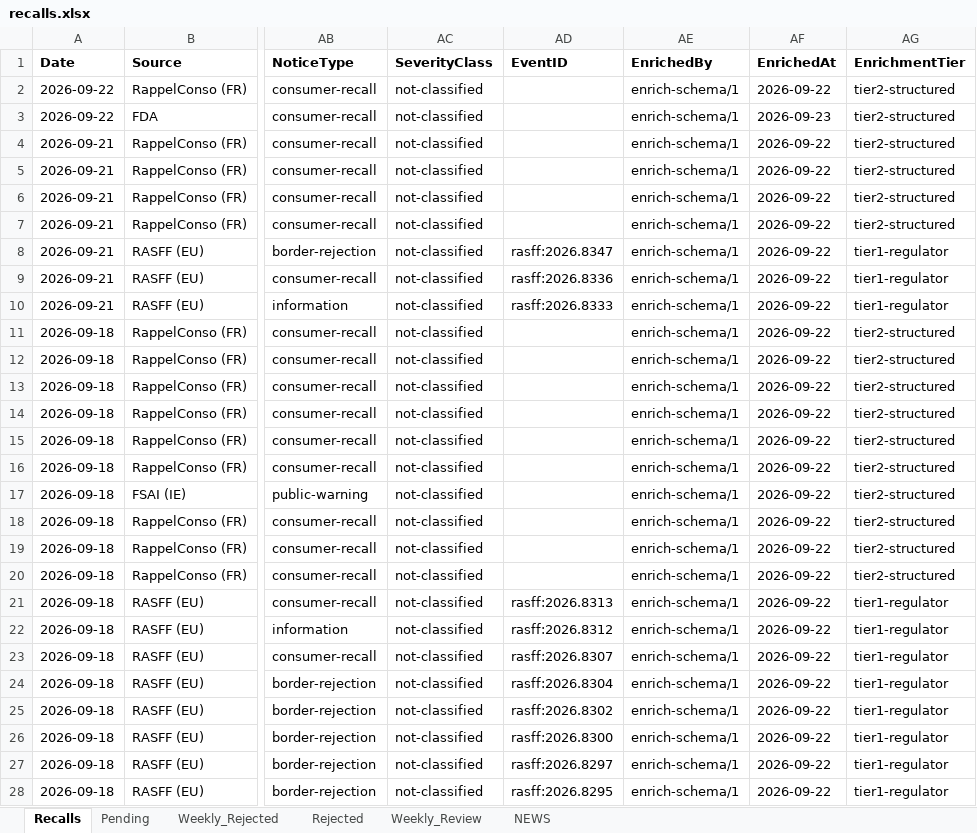
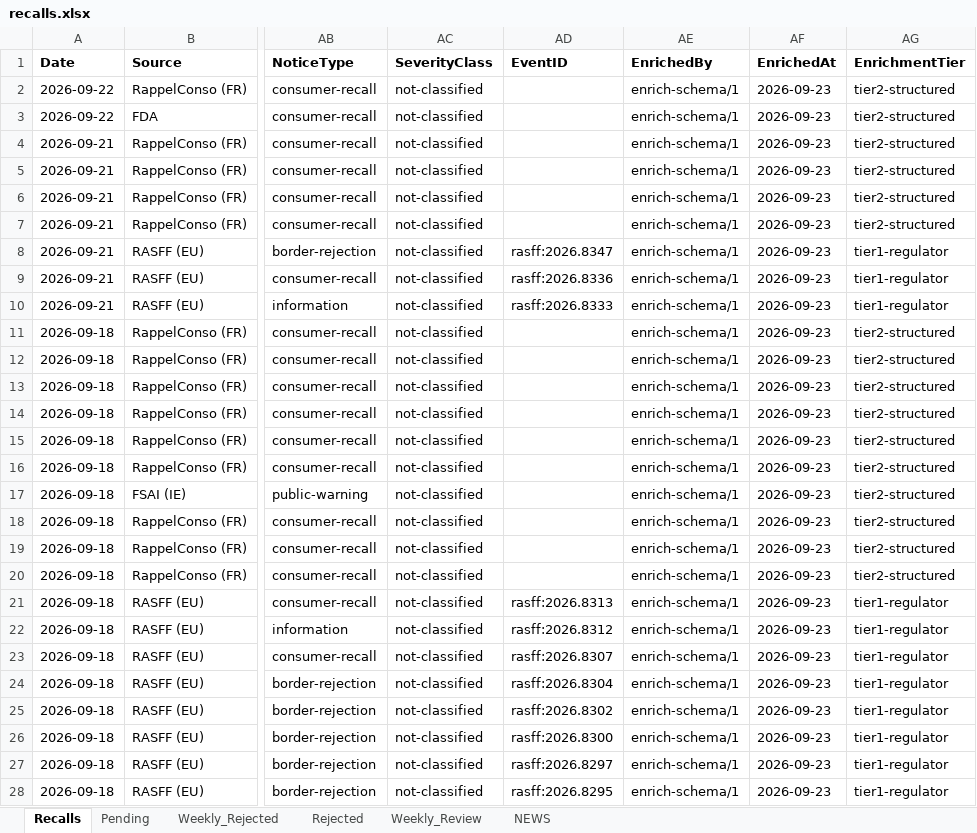
Before and after one commit to gstoforos/Food-Safety-Intelligence-System, an Excel workbook: docs/data/recalls.xlsx, sheet Recalls, drawn as a sheet; only a part is shown, gaps mark what is left out; values as stored, in another font and other column widths than the file's, no borders; the diff covers the shown part only; the diff names each change by its address in the sheet, - before the commit and + after, or states it on an @@ line.

Commit message:
Analytical schema sweep 2026-09-23 (14 internal columns)

```diff
--- a/docs/data/recalls.xlsx (sheet Recalls)
+++ b/docs/data/recalls.xlsx (sheet Recalls)
-AF2 (EnrichedAt): 2026-09-22
+AF2 (EnrichedAt): 2026-09-23
-AF4:AF28 (EnrichedAt): 2026-09-22
+AF4:AF28 (EnrichedAt): 2026-09-23
```
Also changed, not shown: 1737 edited cells elsewhere in this sheet.
